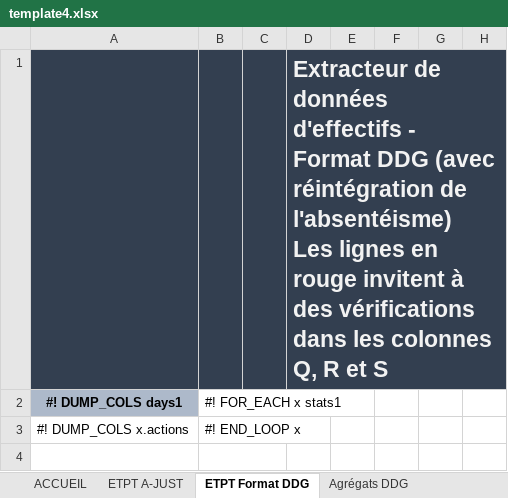
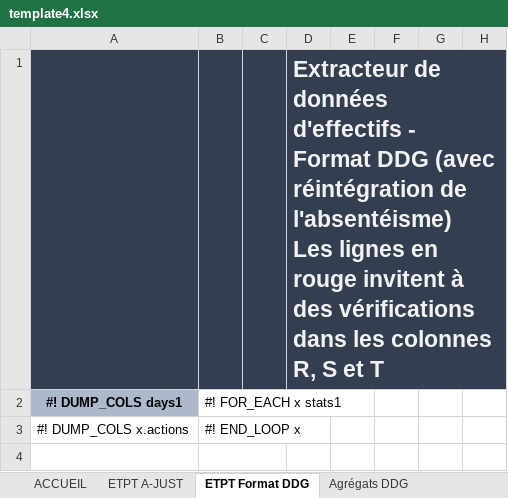
Before and after one commit to betagouv/a-just, an Excel workbook: front/src/assets/template4.xlsx, sheet ETPT Format DDG, drawn as a sheet; only a part is shown; values as stored, in another font and other column widths than the file's, no borders; charts and pictures and conditional formats not drawn; the diff names each change by its address in the sheet, - before the commit and + after, or states it on an @@ line.

```diff
--- a/front/src/assets/template4.xlsx (sheet ETPT Format DDG)
+++ b/front/src/assets/template4.xlsx (sheet ETPT Format DDG)
-D1: …les colonnes Q, R et S
+D1: …les colonnes R, S et T
```
Also changed, not shown: 1 other file.
